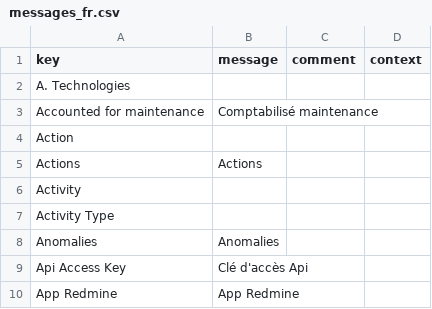
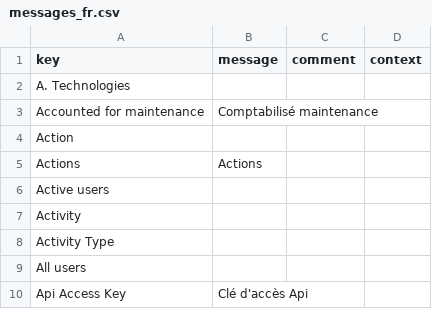
Before and after one commit to axelor/axelor-addons, a CSV file: axelor-redmine/src/main/resources/i18n/messages_fr.csv, drawn as a sheet; only a part is shown; the shorter side is filled out with more unchanged rows; the diff covers the shown part only.

```diff
--- a/axelor-redmine/src/main/resources/i18n/messages_fr.csv
+++ b/axelor-redmine/src/main/resources/i18n/messages_fr.csv
@@ -5,5 +5,6 @@
 "Actions","Actions",,
+"Active users",,,
 "Activity",,,
 "Activity Type",,,
-"Anomalies","Anomalies",,
+"All users",,,
 "Api Access Key","Clé d'accès Api",,
```
Also changed, not shown: 25 added rows and 1 edited cell elsewhere in this file, axelor-redmine/src/main/resources/i18n/messages.csv, axelor-redmine/src/main/resources/i18n/messages_en.csv, 2 other files.
